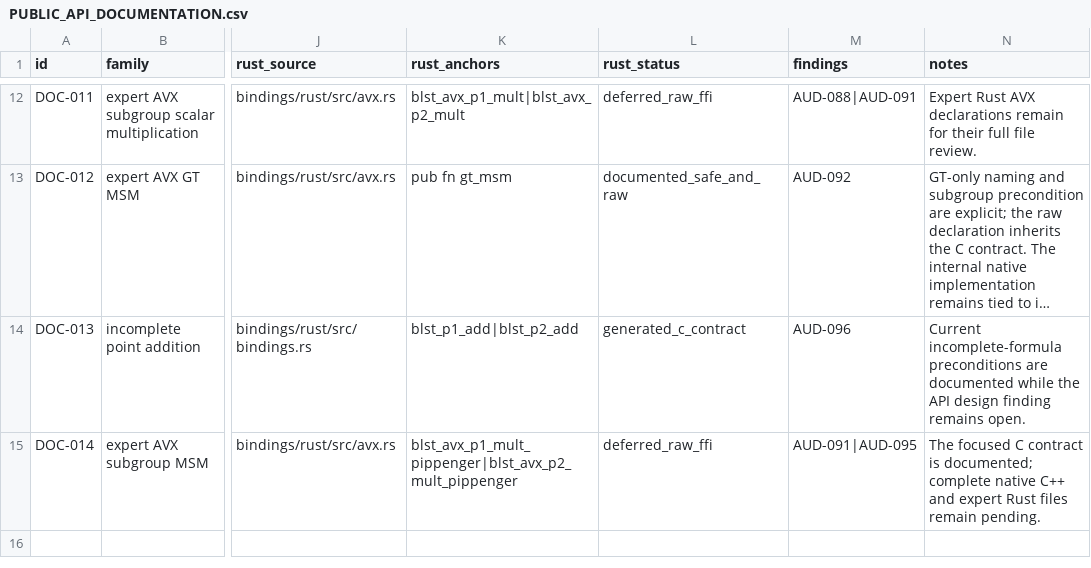
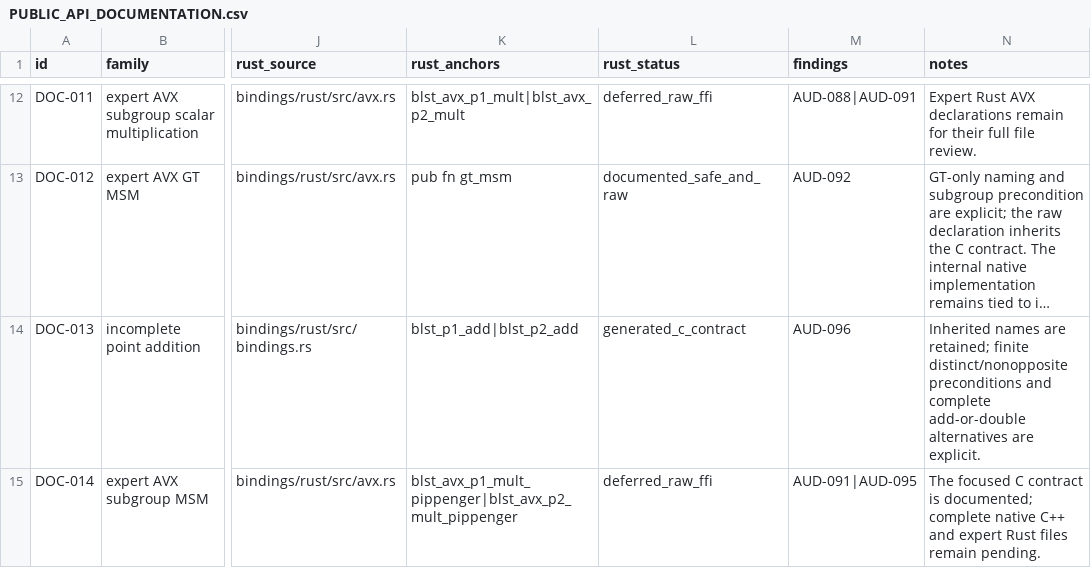
Before and after one commit to ladnir/temp-cat-blst, a CSV file: docs/audit/PUBLIC_API_DOCUMENTATION.csv, drawn as a sheet; only a part is shown, gaps mark what is left out; long unchanged cells end in …; the diff names each change by its address in the sheet, - before the commit and + after, or states it on an @@ line.

```diff
--- a/docs/audit/PUBLIC_API_DOCUMENTATION.csv
+++ b/docs/audit/PUBLIC_API_DOCUMENTATION.csv
-N14 (notes): Current incomplete-formula preconditions are documented while the API design finding remains open.
+N14 (notes): Inherited names are retained; finite distinct/nonopposite preconditions and complete add-or-double alternatives are explicit.
```
Also changed, not shown: docs/audit/FILE_MANIFEST.csv, 6 other files.
